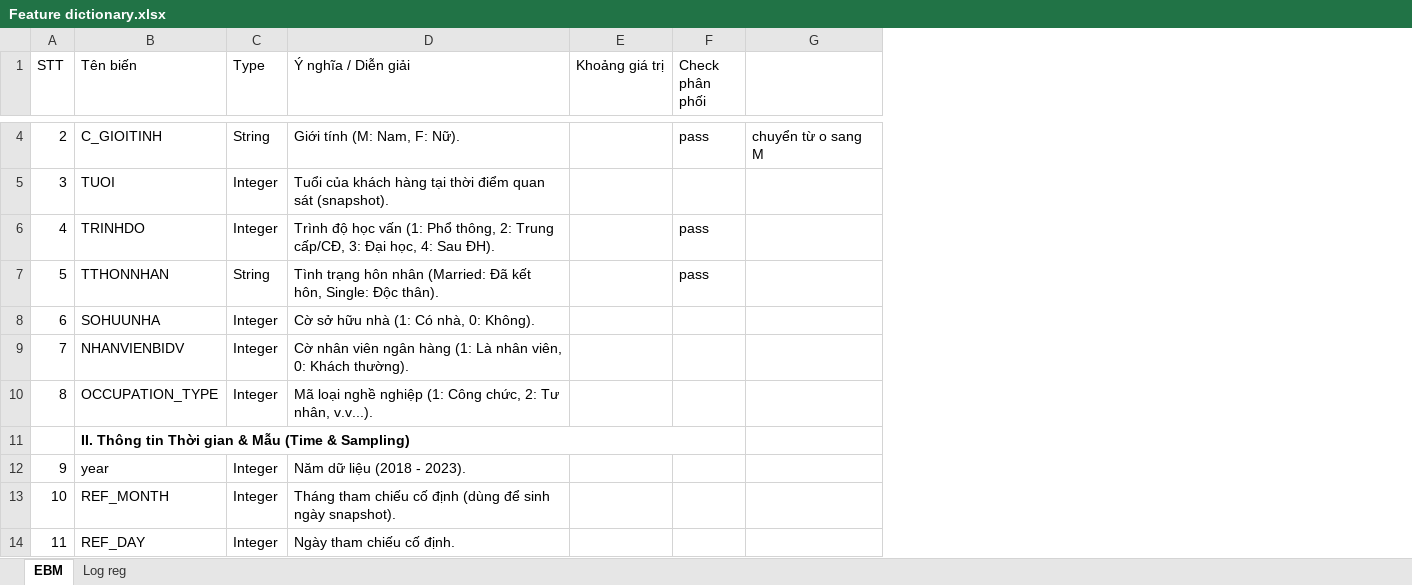
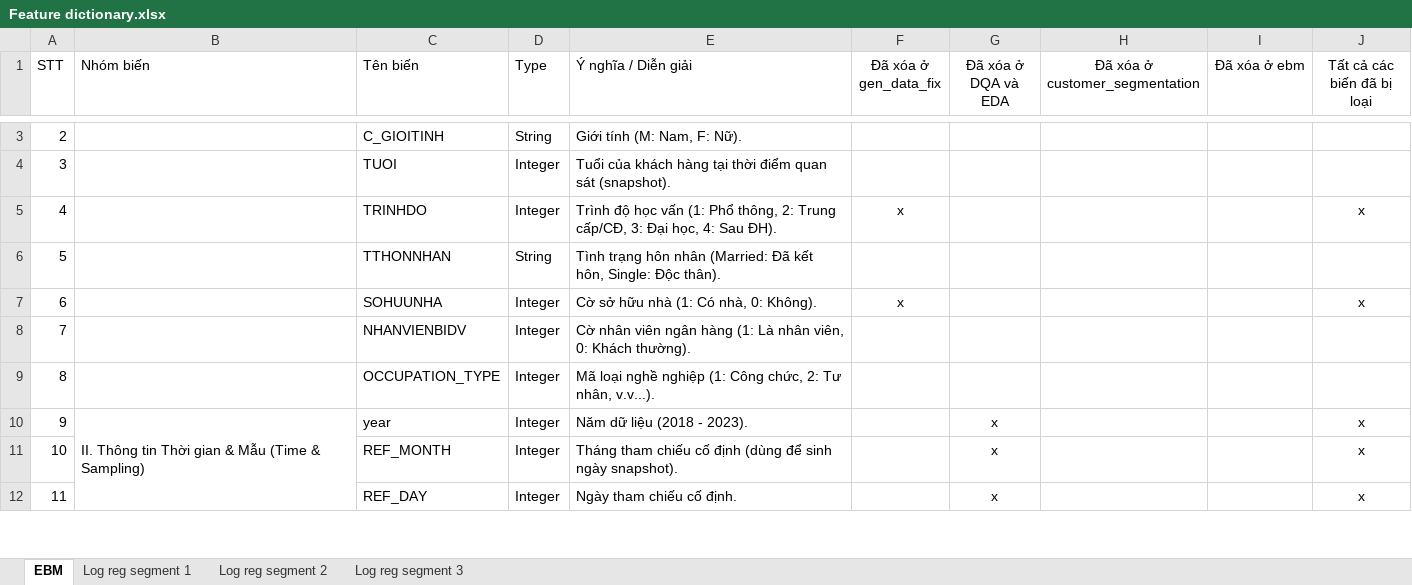
Before and after one commit to ToanNguyn/Khoa-luan, an Excel workbook: Feature dictionary.xlsx, sheet EBM, drawn as a sheet; only a part is shown, gaps mark what is left out; values as stored, in another font and other column widths than the file's, no borders; removed rows and columns are numbered as before the commit, all else as after; the diff covers the shown part only; the diff names each change by its address in the sheet, - before the commit and + after, or states it on an @@ line.

```diff
--- a/Feature dictionary.xlsx (sheet EBM)
+++ b/Feature dictionary.xlsx (sheet EBM)
-sheet tab: Log reg
+sheet tab: Log reg segment 1
+sheet tab: Log reg segment 2
+sheet tab: Log reg segment 3
+column B (Nhóm biến), row 10: II. Thông tin Thời gian & Mẫu (Time & Sampling)
-column E (Khoảng giá trị), empty
-column F (Check phân phối), rows 4-7: pass |  | pass | pass
-column G, row 4: chuyển từ o sang M
+column F (Đã xóa ở gen_data_fix), rows 5-7: x |  | x
+column G (Đã xóa ở DQA và EDA), rows 10-12: all x
+column H (Đã xóa ở customer_segmentation), empty
+column I (Đã xóa ở ebm), empty
+column J (Tất cả các biến đã bị loại), rows 5-12: x |  | x |  |  | x | x | x
-row 11:  | II. Thông tin Thời gian & Mẫu (Time & Sampling)
```
Also changed, not shown: 12 added rows and 8 removed rows elsewhere in this sheet, sheet Log reg segment 1, 40 other files.
